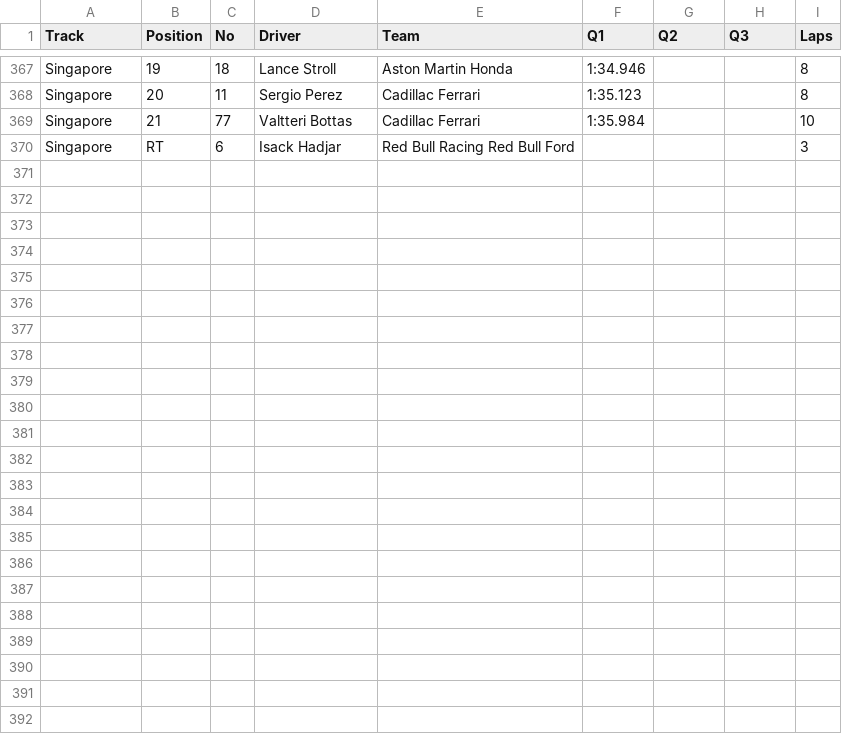
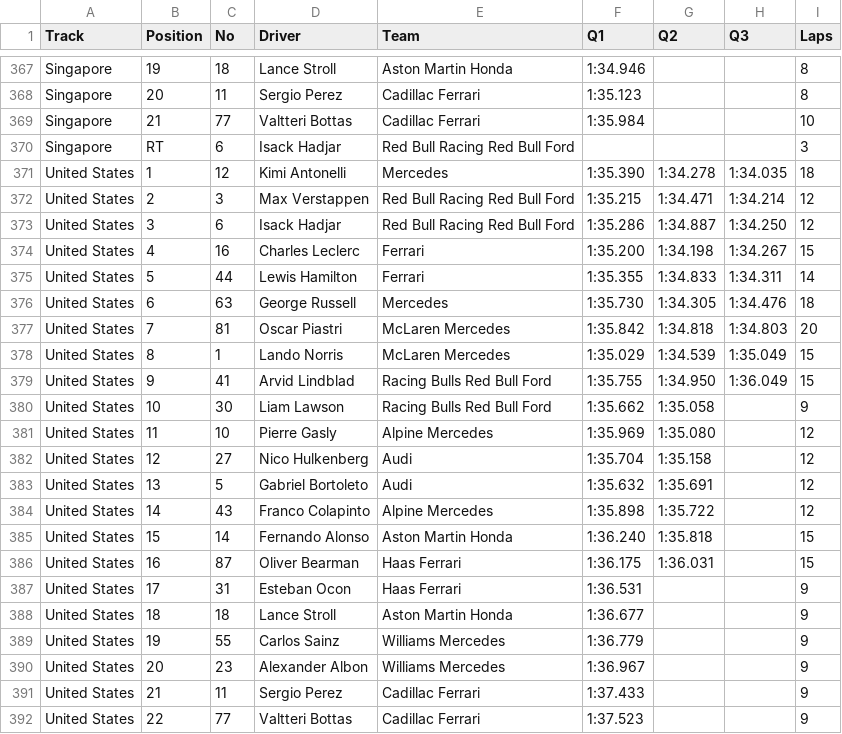
Before and after one commit to toUpperCase78/formula1-datasets, a CSV file: Formula1_2026Season_QualifyingResults.csv, drawn as a sheet; only a part is shown, gaps mark what is left out; the diff names each change by its address in the sheet, - before the commit and + after, or states it on an @@ line.

Commit message:
F1 2026 Season Qualifying Results (18 of 23 Rounds)

```diff
--- a/Formula1_2026Season_QualifyingResults.csv
+++ b/Formula1_2026Season_QualifyingResults.csv
+row 371: United States | 1 | 12 | Kimi Antonelli | Mercedes | 1:35.390 | 1:34.278 | 1:34.035 | 18
+row 372: United States | 2 | 3 | Max Verstappen | Red Bull Racing Red Bull Ford | 1:35.215 | 1:34.471 | 1:34.214 | 12
+row 373: United States | 3 | 6 | Isack Hadjar | Red Bull Racing Red Bull Ford | 1:35.286 | 1:34.887 | 1:34.250 | 12
+row 374: United States | 4 | 16 | Charles Leclerc | Ferrari | 1:35.200 | 1:34.198 | 1:34.267 | 15
+row 375: United States | 5 | 44 | Lewis Hamilton | Ferrari | 1:35.355 | 1:34.833 | 1:34.311 | 14
+row 376: United States | 6 | 63 | George Russell | Mercedes | 1:35.730 | 1:34.305 | 1:34.476 | 18
+row 377: United States | 7 | 81 | Oscar Piastri | McLaren Mercedes | 1:35.842 | 1:34.818 | 1:34.803 | 20
+row 378: United States | 8 | 1 | Lando Norris | McLaren Mercedes | 1:35.029 | 1:34.539 | 1:35.049 | 15
+row 379: United States | 9 | 41 | Arvid Lindblad | Racing Bulls Red Bull Ford | 1:35.755 | 1:34.950 | 1:36.049 | 15
+row 380: United States | 10 | 30 | Liam Lawson | Racing Bulls Red Bull Ford | 1:35.662 | 1:35.058 |  | 9
+row 381: United States | 11 | 10 | Pierre Gasly | Alpine Mercedes | 1:35.969 | 1:35.080 |  | 12
+row 382: United States | 12 | 27 | Nico Hulkenberg | Audi | 1:35.704 | 1:35.158 |  | 12
+row 383: United States | 13 | 5 | Gabriel Bortoleto | Audi | 1:35.632 | 1:35.691 |  | 12
+row 384: United States | 14 | 43 | Franco Colapinto | Alpine Mercedes | 1:35.898 | 1:35.722 |  | 12
+row 385: United States | 15 | 14 | Fernando Alonso | Aston Martin Honda | 1:36.240 | 1:35.818 |  | 15
+row 386: United States | 16 | 87 | Oliver Bearman | Haas Ferrari | 1:36.175 | 1:36.031 |  | 15
+row 387: United States | 17 | 31 | Esteban Ocon | Haas Ferrari | 1:36.531 |  |  | 9
+row 388: United States | 18 | 18 | Lance Stroll | Aston Martin Honda | 1:36.677 |  |  | 9
+row 389: United States | 19 | 55 | Carlos Sainz | Williams Mercedes | 1:36.779 |  |  | 9
+row 390: United States | 20 | 23 | Alexander Albon | Williams Mercedes | 1:36.967 |  |  | 9
+row 391: United States | 21 | 11 | Sergio Perez | Cadillac Ferrari | 1:37.433 |  |  | 9
+row 392: United States | 22 | 77 | Valtteri Bottas | Cadillac Ferrari | 1:37.523 |  |  | 9
```
